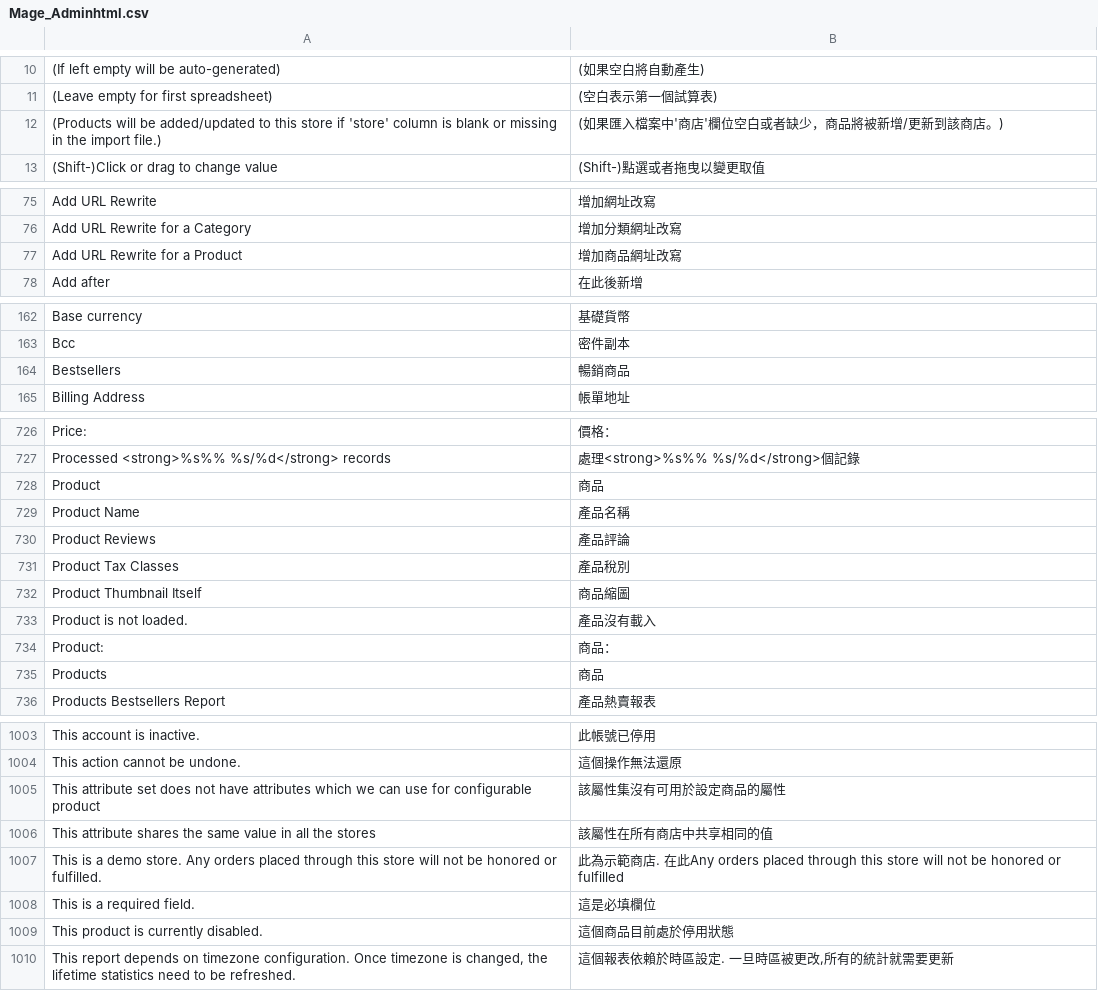
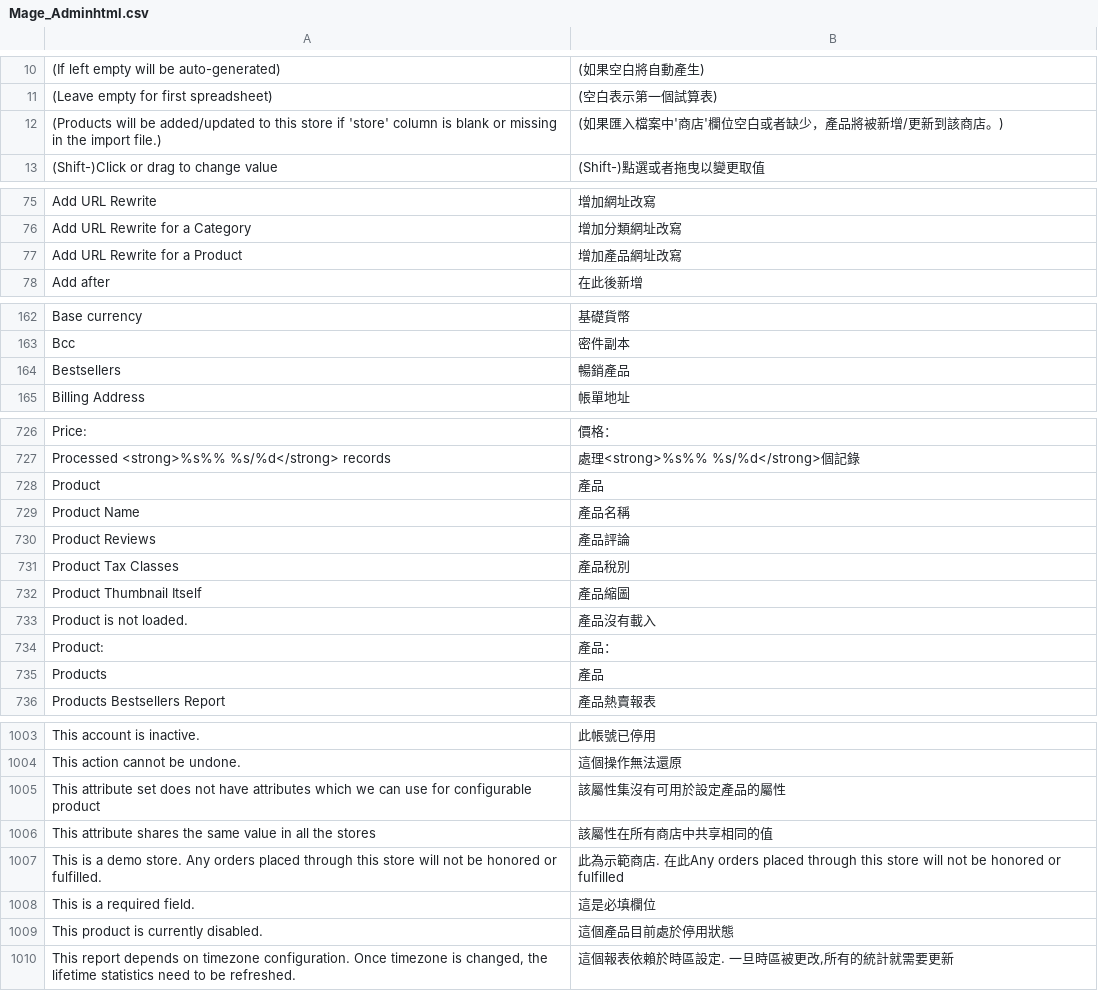
Before and after one commit to kiang/magento_zh_TW, a CSV file: app/locale/zh_TW/Mage_Adminhtml.csv, drawn as a sheet; only a part is shown, gaps mark what is left out; the diff covers the shown part only.

```diff
--- a/app/locale/zh_TW/Mage_Adminhtml.csv
+++ b/app/locale/zh_TW/Mage_Adminhtml.csv
@@ -11,3 +11,3 @@
 "(Leave empty for first spreadsheet)","(空白表示第一個試算表)"
-"(Products will be added/updated to this store if 'store' column is blank or missing in the import file.)","(如果匯入檔案中'商店'欄位空白或者缺少，商品將被新增/更新到該商店。)"
+"(Products will be added/updated to this store if 'store' column is blank or missing in the import file.)","(如果匯入檔案中'商店'欄位空白或者缺少，產品將被新增/更新到該商店。)"
 "(Shift-)Click or drag to change value","(Shift-)點選或者拖曳以變更取值"
@@ -76,3 +76,3 @@
 "Add URL Rewrite for a Category","增加分類網址改寫"
-"Add URL Rewrite for a Product","增加商品網址改寫"
+"Add URL Rewrite for a Product","增加產品網址改寫"
 "Add after","在此後新增"
@@ -163,3 +163,3 @@
 "Bcc","密件副本"
-"Bestsellers","暢銷商品"
+"Bestsellers","暢銷產品"
 "Billing Address","帳單地址"
@@ -727,3 +727,3 @@
 "Processed <strong>%s%% %s/%d</strong> records","處理<strong>%s%% %s/%d</strong>個記錄"
-"Product","商品"
+"Product","產品"
 "Product Name","產品名稱"
@@ -731,6 +731,6 @@
 "Product Tax Classes","產品稅別"
-"Product Thumbnail Itself","商品縮圖"
+"Product Thumbnail Itself","產品縮圖"
 "Product is not loaded.","產品沒有載入"
-"Product:","商品："
-"Products","商品"
+"Product:","產品："
+"Products","產品"
 "Products Bestsellers Report","產品熱賣報表"
@@ -1004,3 +1004,3 @@
 "This action cannot be undone.","這個操作無法還原"
-"This attribute set does not have attributes which we can use for configurable product","該屬性集沒有可用於設定商品的屬性"
+"This attribute set does not have attributes which we can use for configurable product","該屬性集沒有可用於設定產品的屬性"
 "This attribute shares the same value in all the stores","該屬性在所有商店中共享相同的值"
@@ -1008,3 +1008,3 @@
 "This is a required field.","這是必填欄位"
-"This product is currently disabled.","這個商品目前處於停用狀態"
+"This product is currently disabled.","這個產品目前處於停用狀態"
 "This report depends on timezone configuration. Once timezone is changed, the lifetime statistics need to be refreshed.","這個報表依賴於時區設定. 一旦時區被更改,所有的統計就需要更新"
```
Also changed, not shown: 9 edited cells elsewhere in this file, app/locale/zh_TW/Mage_Api2.csv, app/locale/zh_TW/Mage_Bundle.csv, 33 other files.
